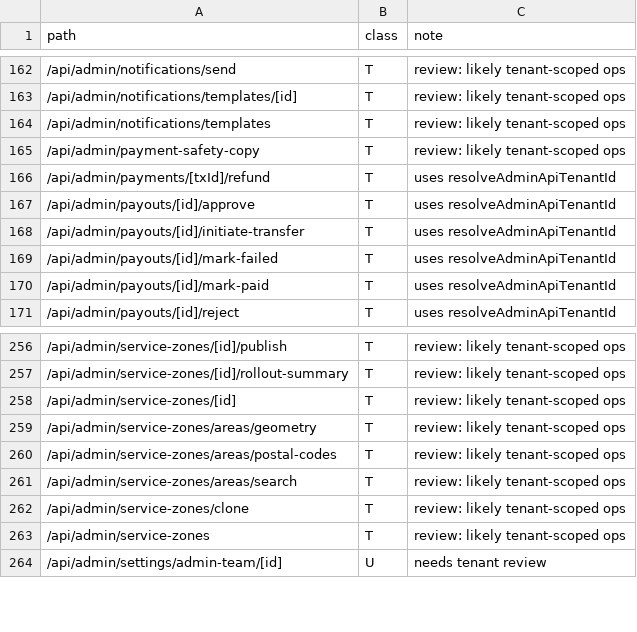
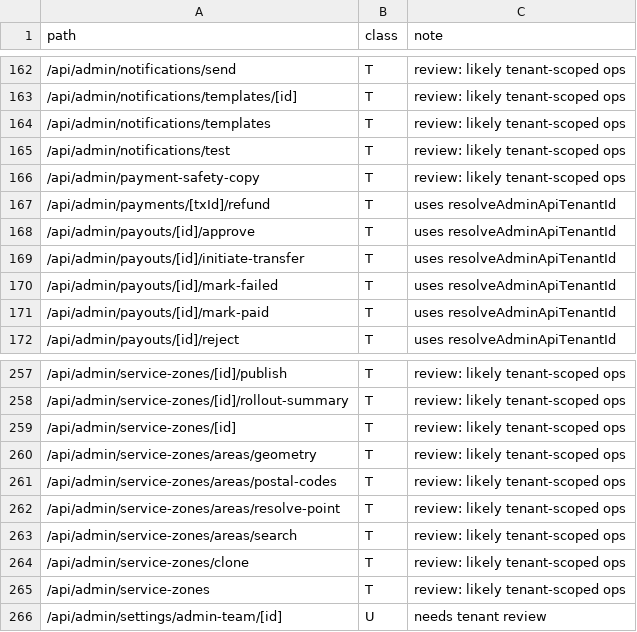
Before and after one commit to beautonomi-1/Beautonomi, a CSV file: docs/admin-api-route-taxonomy.csv, drawn as a sheet; only a part is shown, gaps mark what is left out.

```diff
--- a/docs/admin-api-route-taxonomy.csv
+++ b/docs/admin-api-route-taxonomy.csv
@@ -164,2 +164,3 @@ path,class,note
 /api/admin/notifications/templates,T,"review: likely tenant-scoped ops"
+/api/admin/notifications/test,T,"review: likely tenant-scoped ops"
 /api/admin/payment-safety-copy,T,"review: likely tenant-scoped ops"
@@ -260,2 +261,3 @@ path,class,note
 /api/admin/service-zones/areas/postal-codes,T,"review: likely tenant-scoped ops"
+/api/admin/service-zones/areas/resolve-point,T,"review: likely tenant-scoped ops"
 /api/admin/service-zones/areas/search,T,"review: likely tenant-scoped ops"
```
Also changed, not shown: 3 other files.
